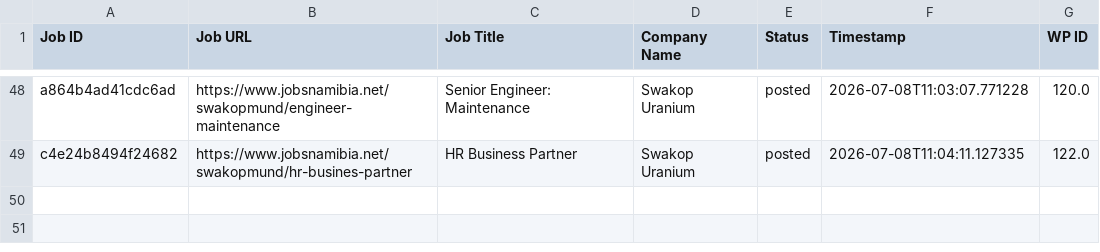
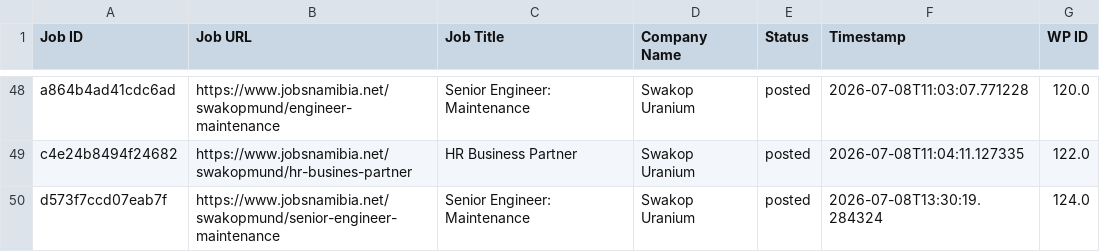
Before and after one commit to projectfetcher/na, a CSV file: jobsnamibia_processed.csv, drawn as a sheet; only a part is shown, gaps mark what is left out; the diff names each change by its address in the sheet, - before the commit and + after, or states it on an @@ line.

```diff
--- a/jobsnamibia_processed.csv
+++ b/jobsnamibia_processed.csv
+row 50: d573f7ccd07eab7f | https://www.jobsnamibia.net/swakopmund/senior-engineer-maintenance | Senior Engineer: Maintenance | Swakop Uranium | posted | 2026-07-08T13:30:19.284324 | 124.0
```
